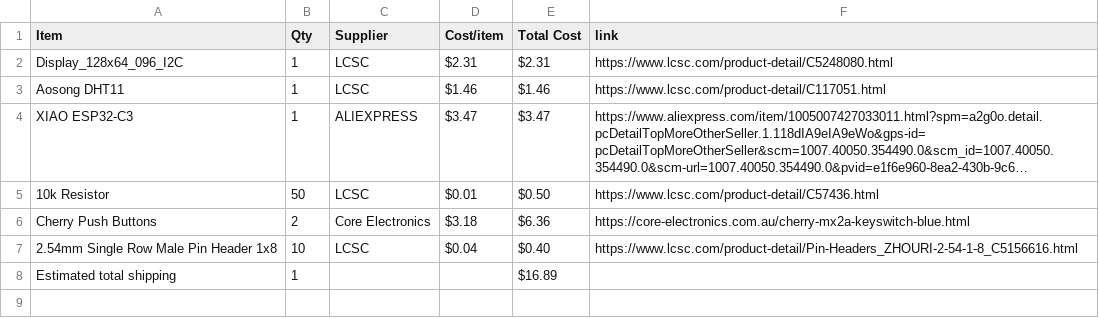
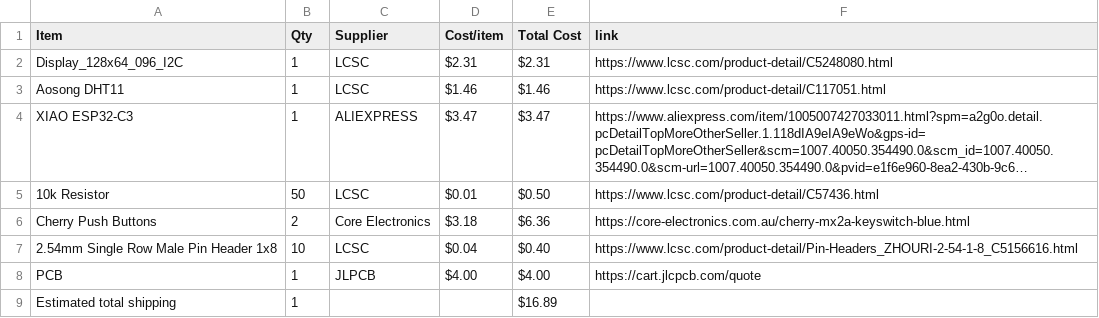
Before and after one commit to NCGameMaking/StarBoyTomagachi, a CSV file: BOM.csv, drawn as a sheet; long unchanged cells end in …; the diff names each change by its address in the sheet, - before the commit and + after, or states it on an @@ line.

Commit message:
Sync Starbie from Half Life

```diff
--- a/BOM.csv
+++ b/BOM.csv
+row 8: PCB | 1 | JLPCB | $4.00 | $4.00 | https://cart.jlcpcb.com/quote
```
